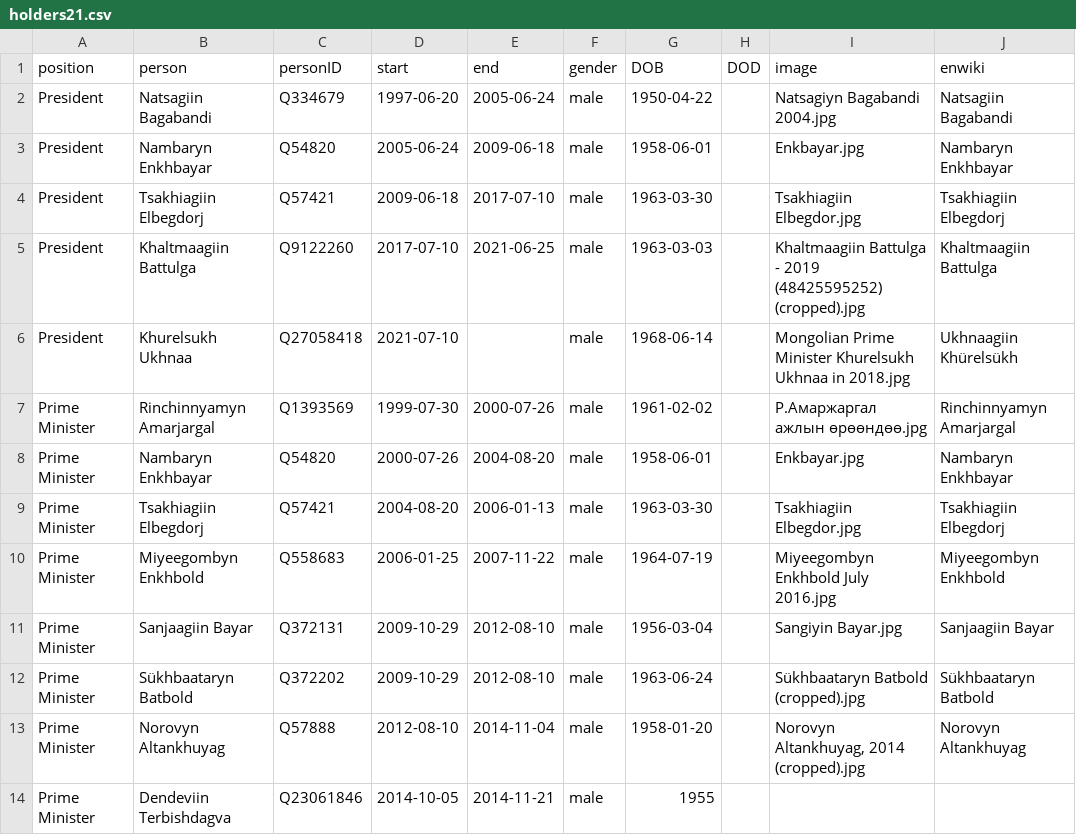
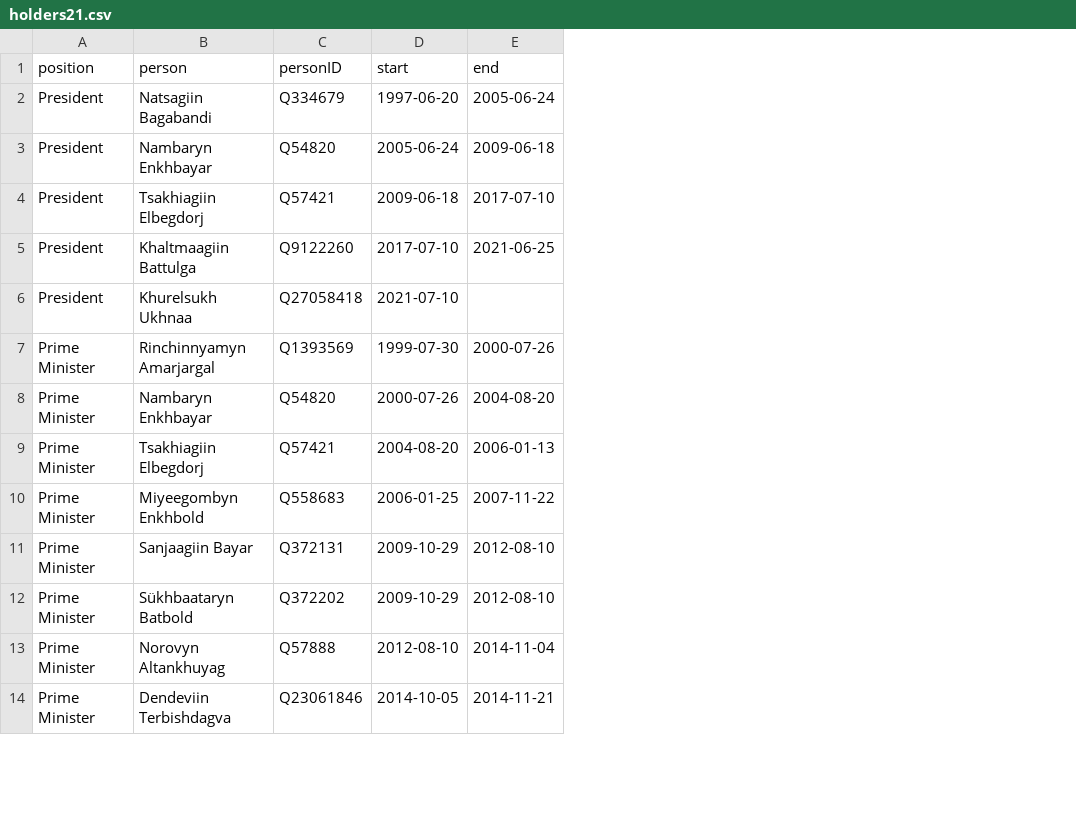
Before and after one commit to every-politician-scrapers/mongolia-ministers, a CSV file: html/holders21.csv, drawn as a sheet; only a part is shown; the diff names each change by its address in the sheet, - before the commit and + after, or states it on an @@ line.

```diff
--- a/html/holders21.csv
+++ b/html/holders21.csv
-column F (gender), rows 2-14: all male
-column G (DOB), rows 2-14: 1950-04-22 | 1958-06-01 | 1963-03-30 | 1963-03-03 | 1968-06-14 | 1961-02-02 | 1958-06-01 | 1963-03-30 | 1964-07-19 | 1956-03-04 | 1963-06-24 | 1958-01-20 | 1955
-column H (DOD), empty
-column I (image), rows 2-13: Natsagiyn Bagabandi 2004.jpg | Enkbayar.jpg | Tsakhiagiin Elbegdor.jpg | Khaltmaagiin Battulga - 2019 (48425595252) (cropped).jpg | Mongolian Prime Minister Khurelsukh Ukhnaa in 2018.jpg | Р.Амаржаргал ажлын өрөөндөө.jpg | Enkbayar.jpg | Tsakhiagiin Elbegdor.jpg | Miyeegombyn Enkhbold July 2016.jpg | Sangiyin Bayar.jpg | Sükhbaataryn Batbold (cropped).jpg | Norovyn Altankhuyag, 2014 (cropped).jpg
-column J (enwiki), rows 2-13: Natsagiin Bagabandi | Nambaryn Enkhbayar | Tsakhiagiin Elbegdorj | Khaltmaagiin Battulga | Ukhnaagiin Khürelsükh | Rinchinnyamyn Amarjargal | Nambaryn Enkhbayar | Tsakhiagiin Elbegdorj | Miyeegombyn Enkhbold | Sanjaagiin Bayar | Sükhbaataryn Batbold | Norovyn Altankhuyag
```
Also changed, not shown: html/current.csv, html/legislators.csv.
